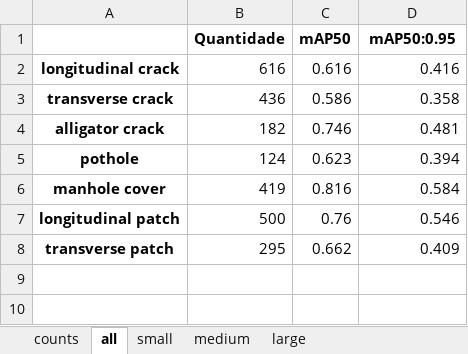
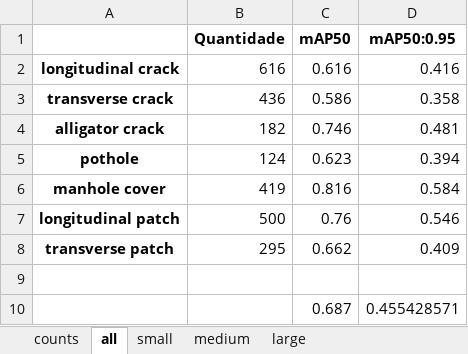
Before and after one commit to Andre-FP/SVRDD_ViT_Detection, an Excel workbook: YOLOv11/evaluation_results/test_yolov11_1_puro_coco_results.xlsx, sheet all, drawn as a sheet; values as stored, in another font and other column widths than the file's, no borders; the diff names each change by its address in the sheet, - before the commit and + after, or states it on an @@ line.

```diff
--- a/YOLOv11/evaluation_results/test_yolov11_1_puro_coco_results.xlsx (sheet all)
+++ b/YOLOv11/evaluation_results/test_yolov11_1_puro_coco_results.xlsx (sheet all)
+row 9: (empty)
+row 10:  |  | 0.687 | 0.455428571
```
Also changed, not shown: DINOv3/evaluation_results/test_dinov3_1_puro_coco_results.xlsx, DeformableDETR/evaluation_results/test_defdetr_1_back_freezed_coco_results.xlsx, 11 other files.
